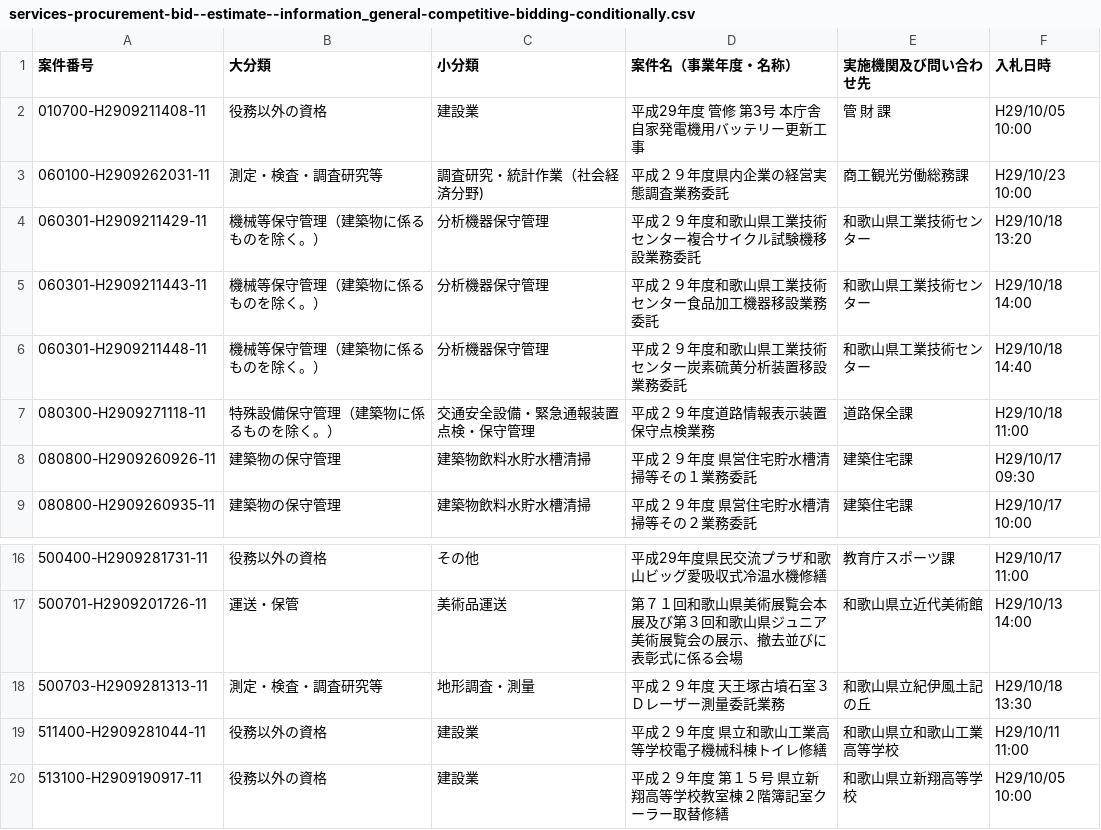
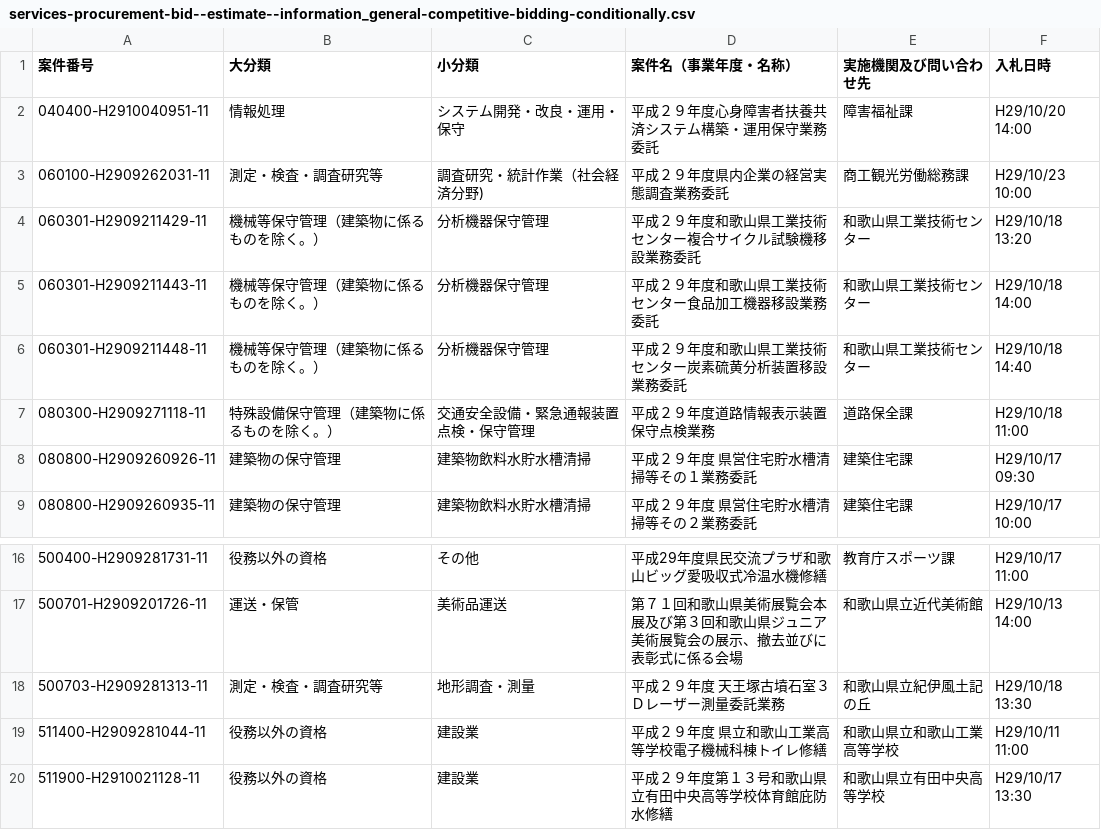
Before and after one commit to wakayama-pref-org/Services-procurement-bid--estimate--information_General-competitive-bidding-conditionally, a CSV file: csv/services-procurement-bid--estimate--information_general-competitive-bidding-conditionally.csv, drawn as a sheet; only a part is shown, gaps mark what is left out.

```diff
--- a/csv/services-procurement-bid--estimate--information_general-competitive-bidding-conditionally.csv
+++ b/csv/services-procurement-bid--estimate--information_general-competitive-bidding-conditionally.csv
@@ -1,3 +1,3 @@
 "案件番号","大分類","小分類","案件名（事業年度・名称）","実施機関及び問い合わせ先","入札日時"
-"010700-H2909211408-11","役務以外の資格","建設業","平成29年度　管修　第3号 本庁舎自家発電機用バッテリー更新工事","管　財　課","H29/10/05 10:00"
+"040400-H2910040951-11","情報処理","システム開発・改良・運用・保守","平成２９年度心身障害者扶養共済システム構築・運用保守業務委託","障害福祉課","H29/10/20 14:00"
 "060100-H2909262031-11","測定・検査・調査研究等","調査研究・統計作業（社会経済分野)","平成２９年度県内企業の経営実態調査業務委託","商工観光労働総務課","H29/10/23 10:00"
@@ -19,2 +19,2 @@
 "511400-H2909281044-11","役務以外の資格","建設業","平成２９年度　県立和歌山工業高等学校電子機械科棟トイレ修繕","和歌山県立和歌山工業高等学校","H29/10/11 11:00"
-"513100-H2909190917-11","役務以外の資格","建設業","平成２９年度　第１５号　県立新翔高等学校教室棟２階簿記室クーラー取替修繕","和歌山県立新翔高等学校","H29/10/05 10:00"
+"511900-H2910021128-11","役務以外の資格","建設業","平成２９年度第１３号和歌山県立有田中央高等学校体育館庇防水修繕","和歌山県立有田中央高等学校","H29/10/17 13:30"
```
Also changed, not shown: 1 other file.
